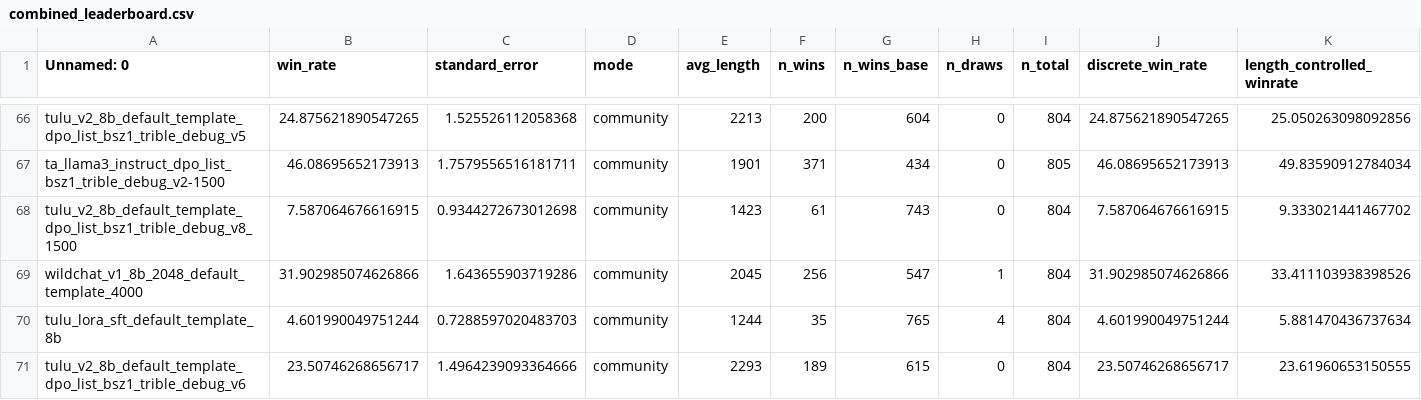
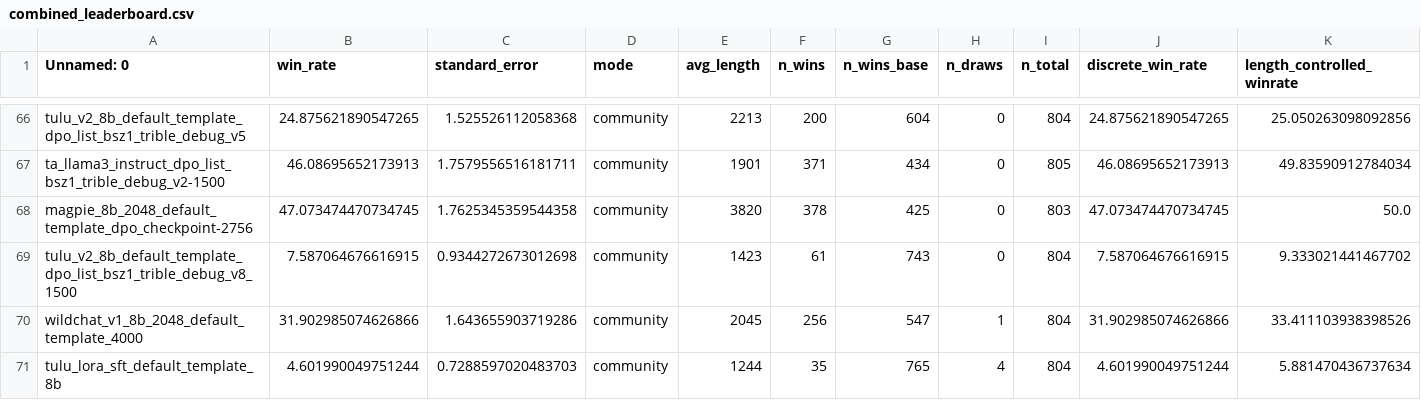
Before and after one commit to JackLingjie/alpaca_eval_azure, a CSV file: combined_leaderboard.csv, drawn as a sheet; only a part is shown, gaps mark what is left out; the shorter side is filled out with more unchanged rows; rows hold the shown columns only; the diff names each change by its address in the sheet, - before the commit and + after, or states it on an @@ line.

```diff
--- a/combined_leaderboard.csv
+++ b/combined_leaderboard.csv
+row 68: magpie_8b_2048_default_template_dpo_checkpoint-2756 | 47.073474470734745 | 1.7625345359544358 | community | 3820 | 378 | 425 | 0 | 803 | 47.073474470734745 | 50.0
```
Also changed, not shown: data/alpaca_eval_gpt4_turbo_fn/leaderboard.csv, src/alpaca_eval/metrics/weights/alpaca_eval_gpt4_turbo_fn/length_controlled_v1/baseline_gpt4_1106_preview.csv, 18 other files.
